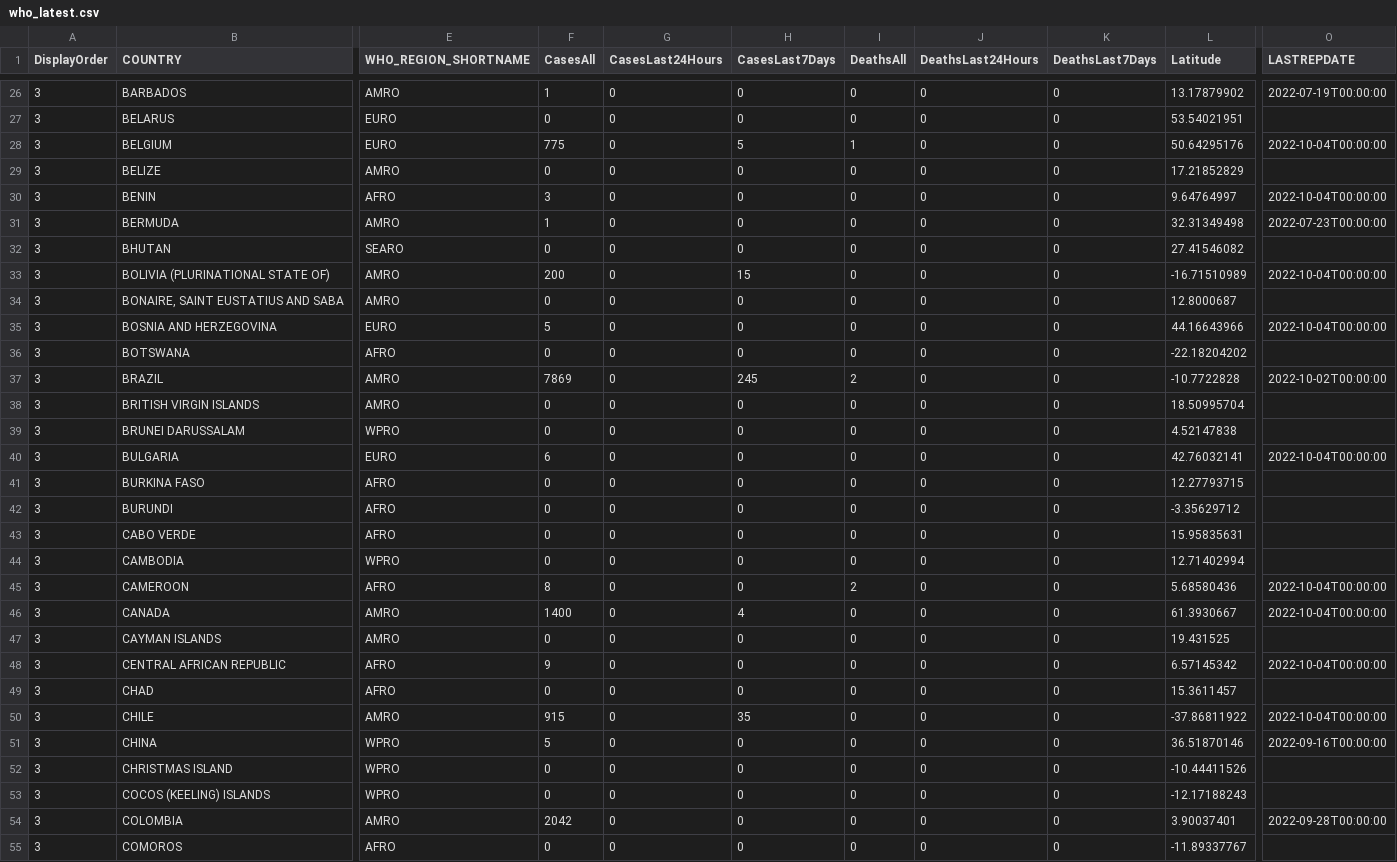
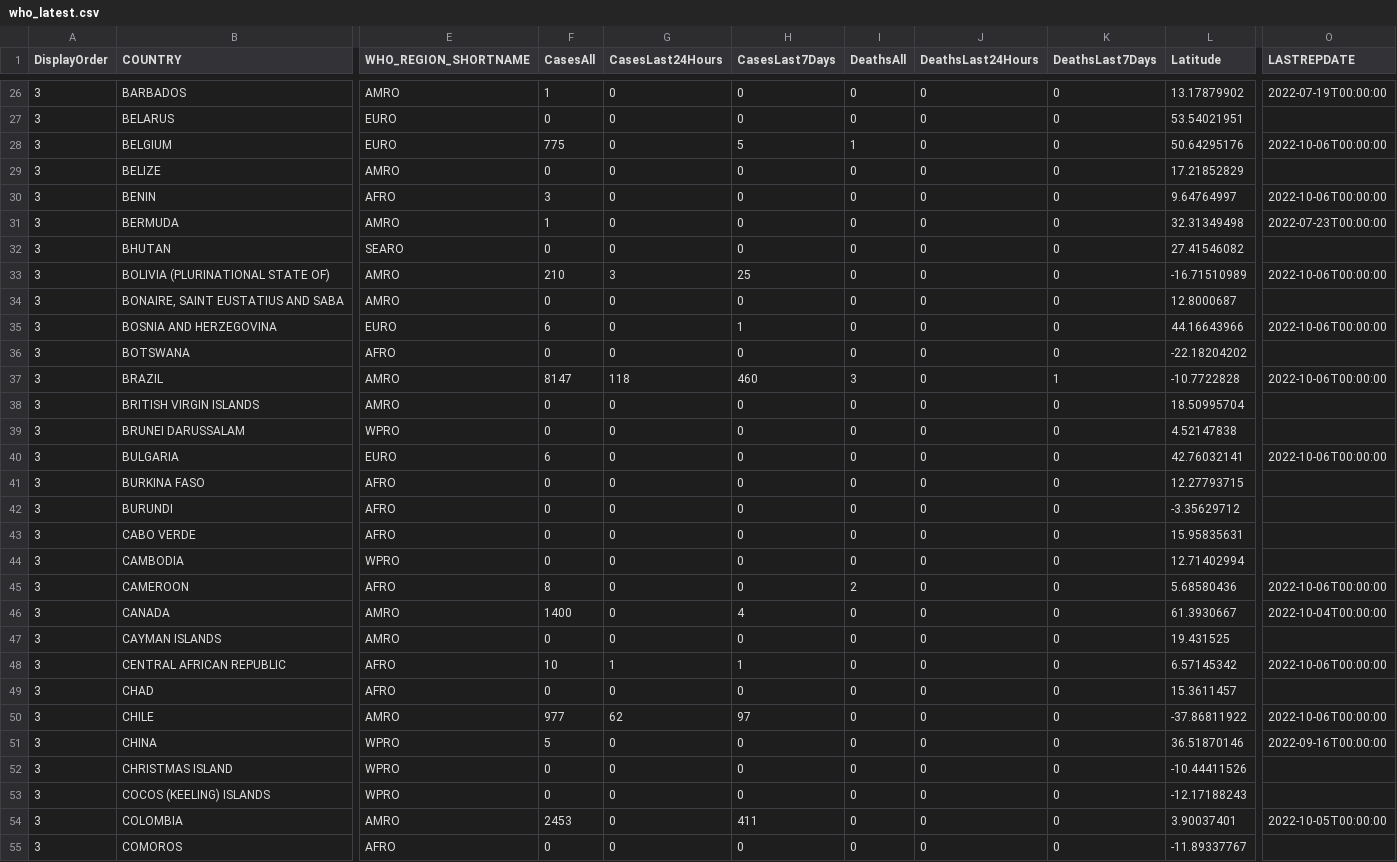
Before and after one commit to globaldothealth/monkeypox, a CSV file: who_latest.csv, drawn as a sheet; only a part is shown, gaps mark what is left out; the diff covers the shown part only; the diff names each change by its address in the sheet, - before the commit and + after, or states it on an @@ line.

```diff
--- a/who_latest.csv
+++ b/who_latest.csv
-O28 (LASTREPDATE): 2022-10-04T00:00:00
+O28 (LASTREPDATE): 2022-10-06T00:00:00
-O30 (LASTREPDATE): 2022-10-04T00:00:00
+O30 (LASTREPDATE): 2022-10-06T00:00:00
-F33 (CasesAll): 200
+F33 (CasesAll): 210
-G33 (CasesLast24Hours): 0
+G33 (CasesLast24Hours): 3
-H33 (CasesLast7Days): 15
+H33 (CasesLast7Days): 25
-O33 (LASTREPDATE): 2022-10-04T00:00:00
+O33 (LASTREPDATE): 2022-10-06T00:00:00
-F35 (CasesAll): 5
+F35 (CasesAll): 6
-H35 (CasesLast7Days): 0
+H35 (CasesLast7Days): 1
-O35 (LASTREPDATE): 2022-10-04T00:00:00
+O35 (LASTREPDATE): 2022-10-06T00:00:00
-F37 (CasesAll): 7869
+F37 (CasesAll): 8147
-G37 (CasesLast24Hours): 0
+G37 (CasesLast24Hours): 118
-H37 (CasesLast7Days): 245
+H37 (CasesLast7Days): 460
-I37 (DeathsAll): 2
+I37 (DeathsAll): 3
-K37 (DeathsLast7Days): 0
+K37 (DeathsLast7Days): 1
-O37 (LASTREPDATE): 2022-10-02T00:00:00
+O37 (LASTREPDATE): 2022-10-06T00:00:00
-O40 (LASTREPDATE): 2022-10-04T00:00:00
+O40 (LASTREPDATE): 2022-10-06T00:00:00
-O45 (LASTREPDATE): 2022-10-04T00:00:00
+O45 (LASTREPDATE): 2022-10-06T00:00:00
-F48 (CasesAll): 9
+F48 (CasesAll): 10
-G48 (CasesLast24Hours): 0
+G48 (CasesLast24Hours): 1
-H48 (CasesLast7Days): 0
+H48 (CasesLast7Days): 1
-O48 (LASTREPDATE): 2022-10-04T00:00:00
+O48 (LASTREPDATE): 2022-10-06T00:00:00
-F50 (CasesAll): 915
+F50 (CasesAll): 977
-G50 (CasesLast24Hours): 0
+G50 (CasesLast24Hours): 62
-H50 (CasesLast7Days): 35
+H50 (CasesLast7Days): 97
-O50 (LASTREPDATE): 2022-10-04T00:00:00
+O50 (LASTREPDATE): 2022-10-06T00:00:00
-F54 (CasesAll): 2042
+F54 (CasesAll): 2453
-H54 (CasesLast7Days): 0
+H54 (CasesLast7Days): 411
-O54 (LASTREPDATE): 2022-09-28T00:00:00
+O54 (LASTREPDATE): 2022-10-05T00:00:00
```
Also changed, not shown: 129 edited cells elsewhere in this file.
